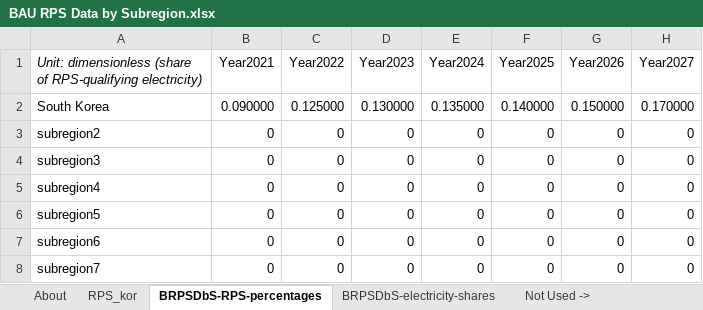
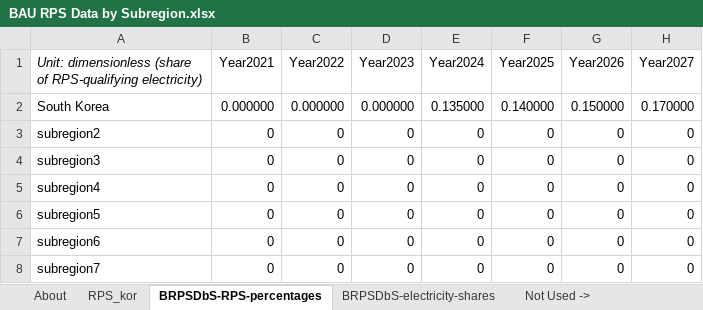
Before and after one commit to EnergyInnovation/eps-southkorea, an Excel workbook: InputData/elec/BRPSDbS/BAU RPS Data by Subregion.xlsx, sheet BRPSDbS-RPS-percentages, drawn as a sheet; only a part is shown; values as stored, in another font and other column widths than the file's, no borders; the diff names each change by its address in the sheet, - before the commit and + after, or states it on an @@ line.

Commit message:
elec updates - BRPSDbS, GBCGpUNR, and CSC

```diff
--- a/InputData/elec/BRPSDbS/BAU RPS Data by Subregion.xlsx (sheet BRPSDbS-RPS-percentages)
+++ b/InputData/elec/BRPSDbS/BAU RPS Data by Subregion.xlsx (sheet BRPSDbS-RPS-percentages)
-B2 (Year2021): 0.090000
+B2 (Year2021): 0.000000
-C2 (Year2022): 0.125000
+C2 (Year2022): 0.000000
-D2 (Year2023): 0.130000
+D2 (Year2023): 0.000000
```
Also changed, not shown: InputData/elec/CSC/Capacity Supply Curve.xlsx, InputData/elec/GBCGpUNR/Grid Bat Cap Growth per Unit Net Revenue.xlsx, 3 other files.
